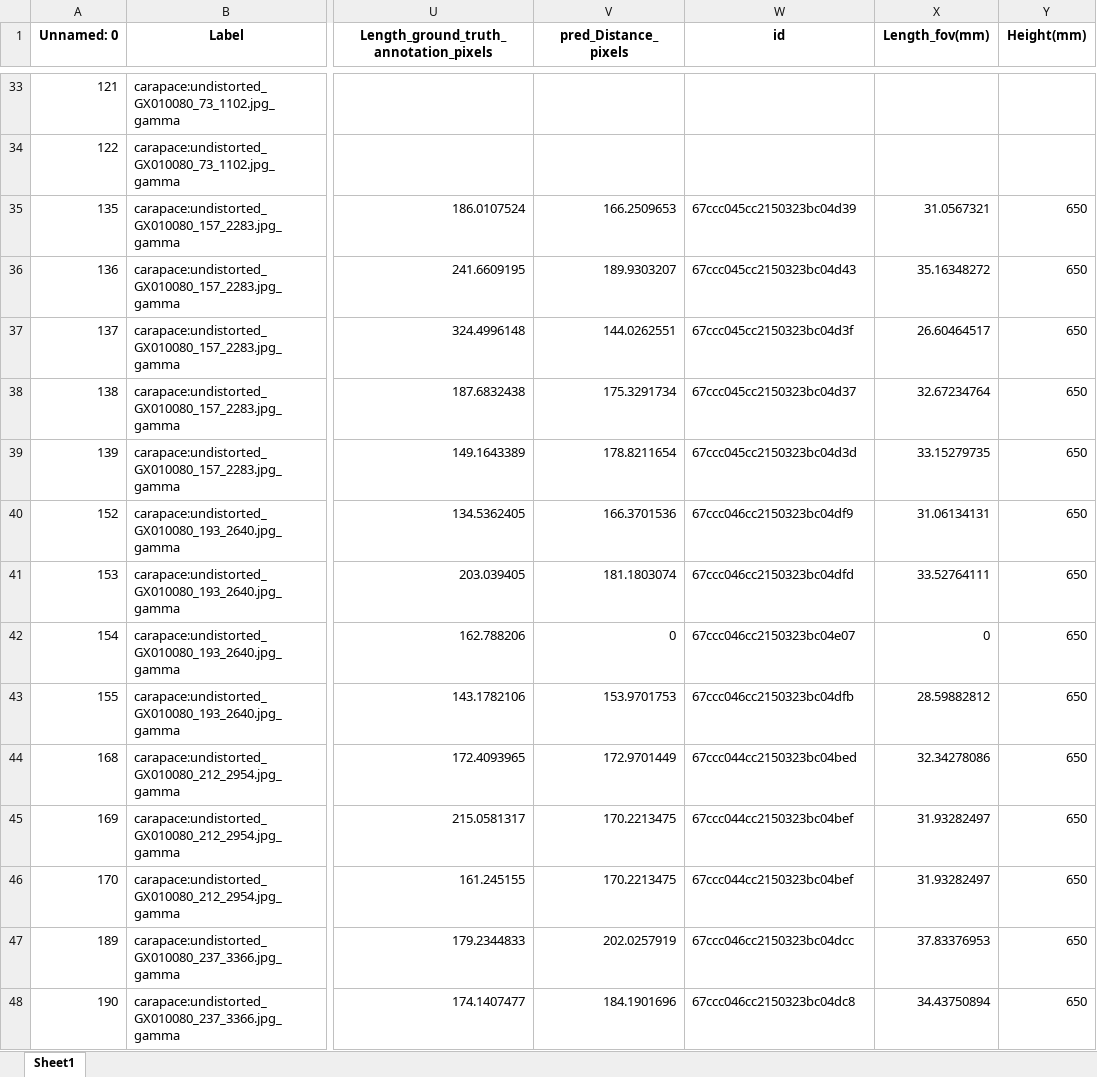
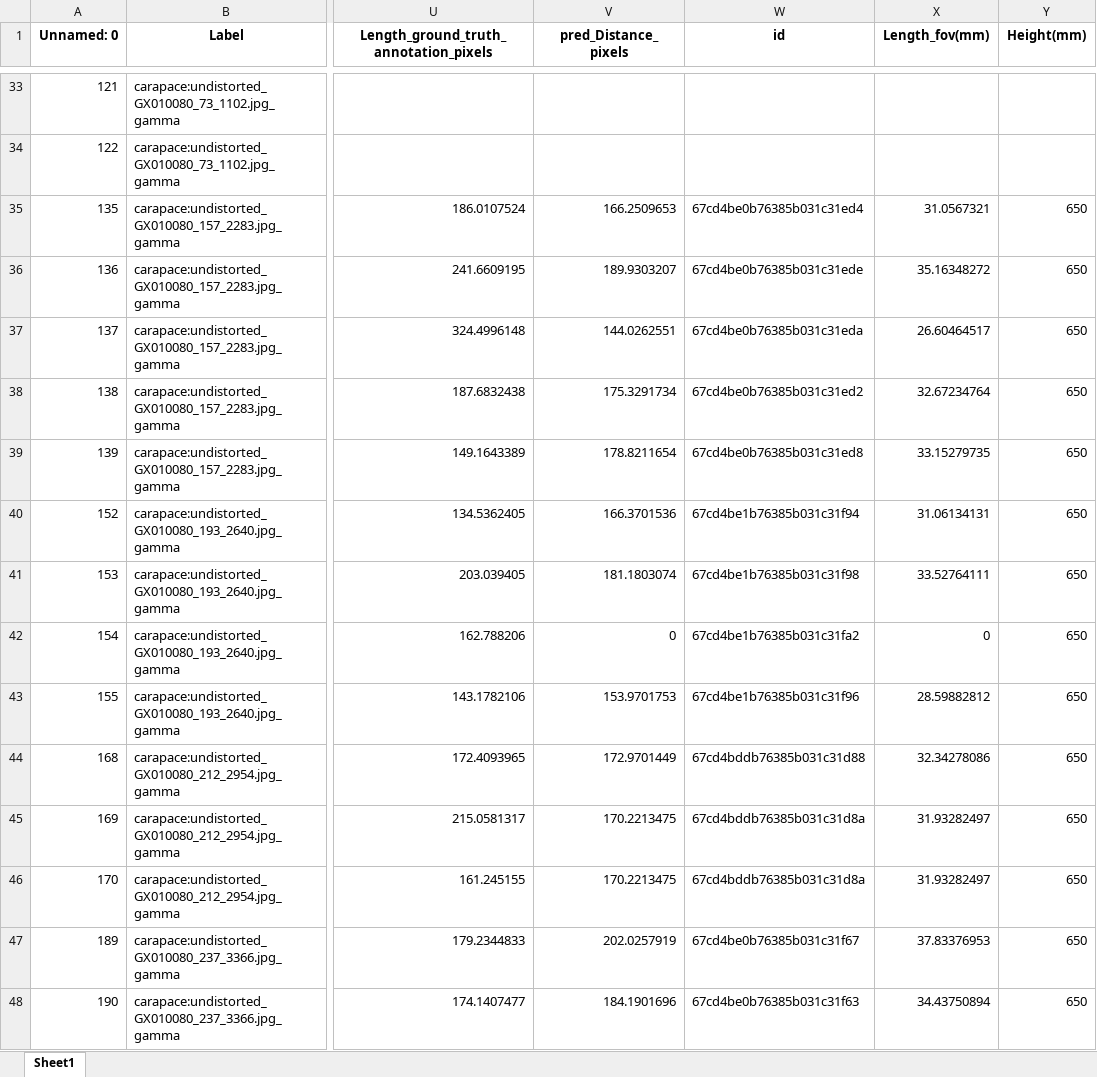
Before and after one commit to gbo999/Computer-Vision-for-Aquaculture-Monitoring-Robot, an Excel workbook: fifty_one/measurements/Updated_carapace_Filtered_Data_with_real_length.xlsx, sheet Sheet1, drawn as a sheet; only a part is shown, gaps mark what is left out; values as stored, in another font and other column widths than the file's, no borders; the diff covers the shown part only; the diff names each change by its address in the sheet, - before the commit and + after, or states it on an @@ line.

```diff
--- a/fifty_one/measurements/Updated_carapace_Filtered_Data_with_real_length.xlsx (sheet Sheet1)
+++ b/fifty_one/measurements/Updated_carapace_Filtered_Data_with_real_length.xlsx (sheet Sheet1)
-W35 (id): 67ccc045cc2150323bc04d39
+W35 (id): 67cd4be0b76385b031c31ed4
-W36 (id): 67ccc045cc2150323bc04d43
+W36 (id): 67cd4be0b76385b031c31ede
-W37 (id): 67ccc045cc2150323bc04d3f
+W37 (id): 67cd4be0b76385b031c31eda
-W38 (id): 67ccc045cc2150323bc04d37
+W38 (id): 67cd4be0b76385b031c31ed2
-W39 (id): 67ccc045cc2150323bc04d3d
+W39 (id): 67cd4be0b76385b031c31ed8
-W40 (id): 67ccc046cc2150323bc04df9
+W40 (id): 67cd4be1b76385b031c31f94
-W41 (id): 67ccc046cc2150323bc04dfd
+W41 (id): 67cd4be1b76385b031c31f98
-W42 (id): 67ccc046cc2150323bc04e07
+W42 (id): 67cd4be1b76385b031c31fa2
-W43 (id): 67ccc046cc2150323bc04dfb
+W43 (id): 67cd4be1b76385b031c31f96
-W44 (id): 67ccc044cc2150323bc04bed
+W44 (id): 67cd4bddb76385b031c31d88
-W45:W46 (id): 67ccc044cc2150323bc04bef
+W45:W46 (id): 67cd4bddb76385b031c31d8a
-W47 (id): 67ccc046cc2150323bc04dcc
+W47 (id): 67cd4be0b76385b031c31f67
-W48 (id): 67ccc046cc2150323bc04dc8
+W48 (id): 67cd4be0b76385b031c31f63
```
Also changed, not shown: 152 edited cells elsewhere in this sheet, updated_filtered_data_with_lengths_carapace-all.xlsx, 8 other files.
